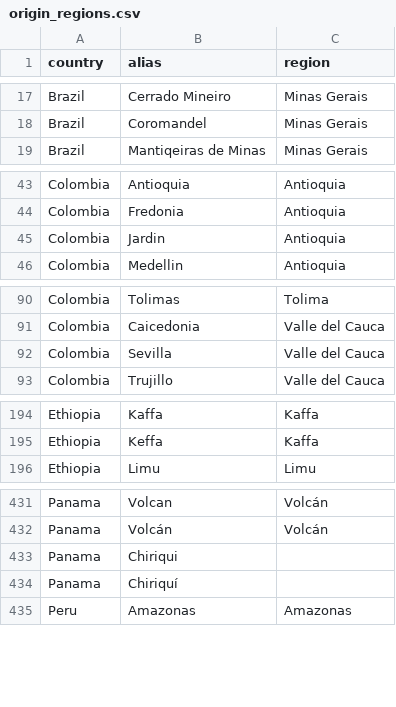
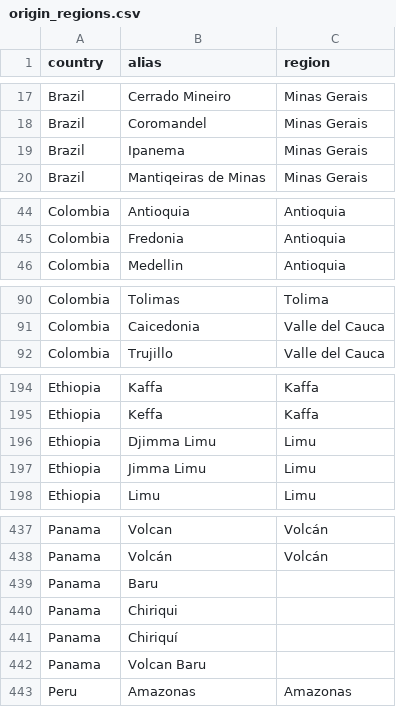
Before and after one commit to tynardone/coffee-review, a CSV file: src/coffee_review/transforms/lookups/origin_regions.csv, drawn as a sheet; only a part is shown, gaps mark what is left out; the diff covers the shown part only.

```diff
--- a/src/coffee_review/transforms/lookups/origin_regions.csv
+++ b/src/coffee_review/transforms/lookups/origin_regions.csv
@@ -18,2 +18,3 @@ Brazil,Cerrado Mineiro,Minas Gerais
 Brazil,Coromandel,Minas Gerais
+Brazil,Ipanema,Minas Gerais
 Brazil,Mantiqeiras de Minas,Minas Gerais
@@ -44,3 +45,2 @@ Colombia,Antioquia,Antioquia
 Colombia,Fredonia,Antioquia
-Colombia,Jardin,Antioquia
 Colombia,Medellin,Antioquia
@@ -91,3 +91,2 @@ Colombia,Tolimas,Tolima
 Colombia,Caicedonia,Valle del Cauca
-Colombia,Sevilla,Valle del Cauca
 Colombia,Trujillo,Valle del Cauca
@@ -195,2 +195,4 @@ Ethiopia,Kaffa,Kaffa
 Ethiopia,Keffa,Kaffa
+Ethiopia,Djimma Limu,Limu
+Ethiopia,Jimma Limu,Limu
 Ethiopia,Limu,Limu
@@ -432,4 +438,6 @@ Panama,Volcan,Volcán
 Panama,Volcán,Volcán
+Panama,Baru,
 Panama,Chiriqui,
 Panama,Chiriquí,
+Panama,Volcan Baru,
 Peru,Amazonas,Amazonas
```
Also changed, not shown: 6 added rows and 2 removed rows elsewhere in this file, 2 other files.
